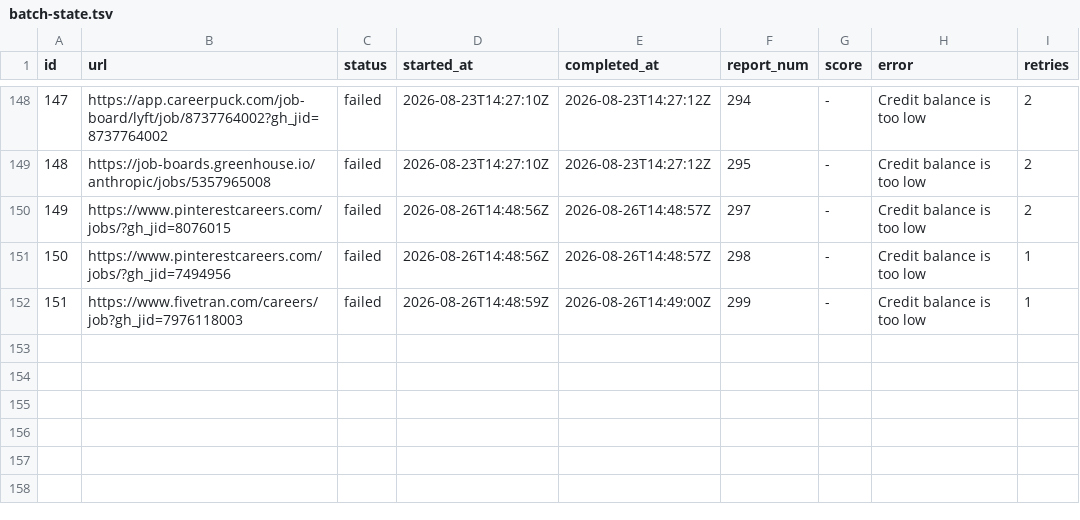
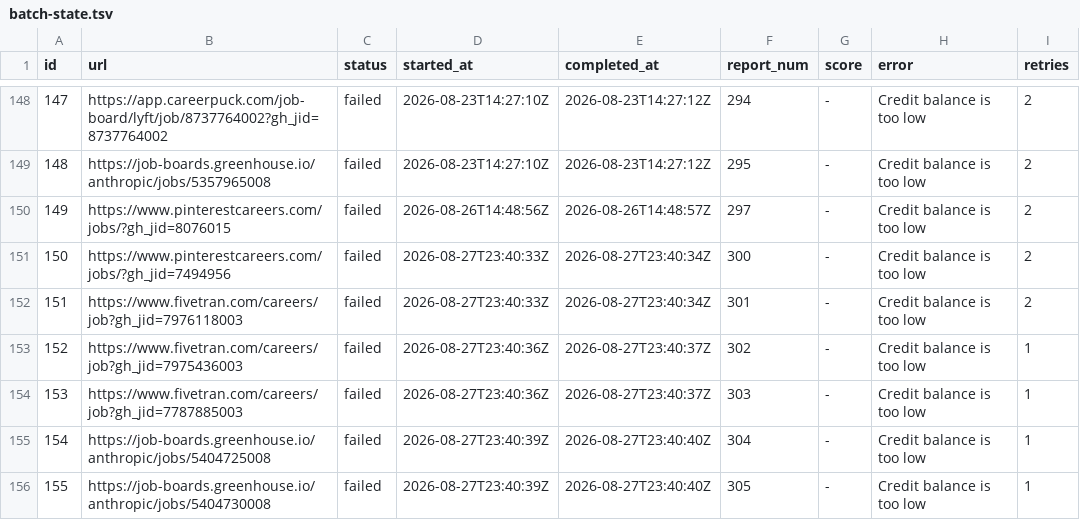
Before and after one commit to snigdhagaddam94/WorldOfAI, a TSV file: CareerOps/batch/batch-state.tsv, drawn as a sheet; only a part is shown, gaps mark what is left out.

```diff
--- a/CareerOps/batch/batch-state.tsv
+++ b/CareerOps/batch/batch-state.tsv
@@ -150,3 +150,7 @@ id	url	status	started_at	completed_at	report_num	score	error	retries
 149	https://www.pinterestcareers.com/jobs/?gh_jid=8076015	failed	2026-08-26T14:48:56Z	2026-08-26T14:48:57Z	297	-	Credit balance is too low 	2
-150	https://www.pinterestcareers.com/jobs/?gh_jid=7494956	failed	2026-08-26T14:48:56Z	2026-08-26T14:48:57Z	298	-	Credit balance is too low 	1
-151	https://www.fivetran.com/careers/job?gh_jid=7976118003	failed	2026-08-26T14:48:59Z	2026-08-26T14:49:00Z	299	-	Credit balance is too low 	1
+150	https://www.pinterestcareers.com/jobs/?gh_jid=7494956	failed	2026-08-27T23:40:33Z	2026-08-27T23:40:34Z	300	-	Credit balance is too low 	2
+151	https://www.fivetran.com/careers/job?gh_jid=7976118003	failed	2026-08-27T23:40:33Z	2026-08-27T23:40:34Z	301	-	Credit balance is too low 	2
+152	https://www.fivetran.com/careers/job?gh_jid=7975436003	failed	2026-08-27T23:40:36Z	2026-08-27T23:40:37Z	302	-	Credit balance is too low 	1
+153	https://www.fivetran.com/careers/job?gh_jid=7787885003	failed	2026-08-27T23:40:36Z	2026-08-27T23:40:37Z	303	-	Credit balance is too low 	1
+154	https://job-boards.greenhouse.io/anthropic/jobs/5404725008	failed	2026-08-27T23:40:39Z	2026-08-27T23:40:40Z	304	-	Credit balance is too low 	1
+155	https://job-boards.greenhouse.io/anthropic/jobs/5404730008	failed	2026-08-27T23:40:39Z	2026-08-27T23:40:40Z	305	-	Credit balance is too low 	1
```
Also changed, not shown: CareerOps/batch/batch-input.tsv, CareerOps/data/scan-history.tsv, 1 other file.
